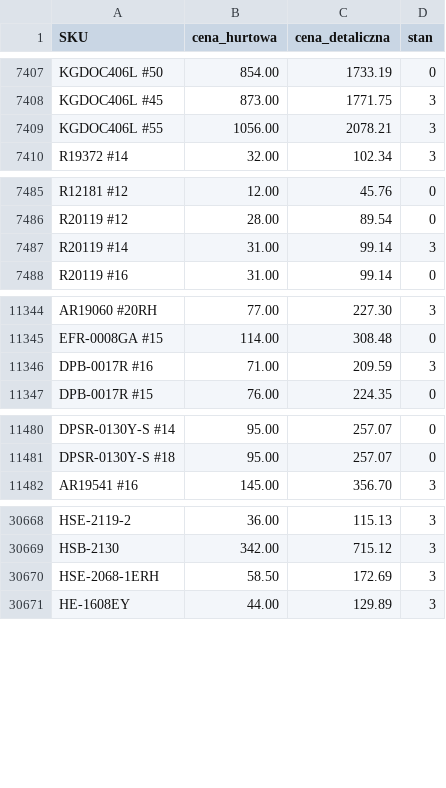
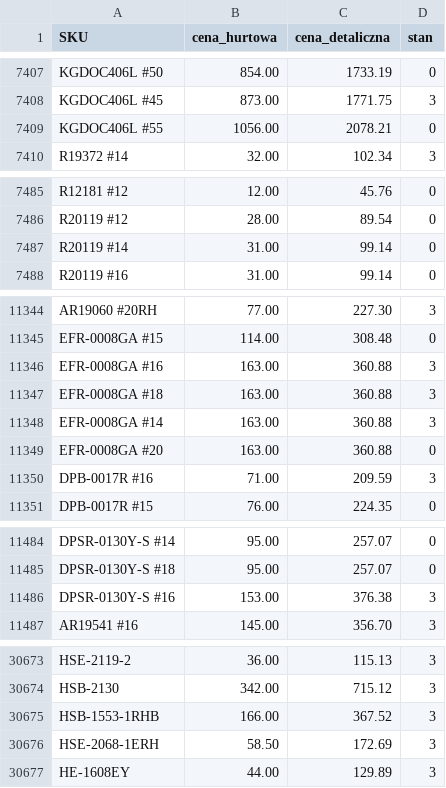
Before and after one commit to G-LOVRIN/AllSilver-CSV, a CSV file: AllSilver-stany-ceny.csv, drawn as a sheet; only a part is shown, gaps mark what is left out; the diff covers the shown part only.

```diff
--- a/AllSilver-stany-ceny.csv
+++ b/AllSilver-stany-ceny.csv
@@ -7408,3 +7408,3 @@ KGDOC406L #50,854.00,1733.19,0
 KGDOC406L #45,873.00,1771.75,3
-KGDOC406L #55,1056.00,2078.21,3
+KGDOC406L #55,1056.00,2078.21,0
 R19372 #14,32.00,102.34,3
@@ -7486,3 +7486,3 @@ R12181 #12,12.00,45.76,0
 R20119 #12,28.00,89.54,0
-R20119 #14,31.00,99.14,3
+R20119 #14,31.00,99.14,0
 R20119 #16,31.00,99.14,0
@@ -11345,2 +11345,6 @@ AR19060 #20RH,77.00,227.30,3
 EFR-0008GA #15,114.00,308.48,0
+EFR-0008GA #16,163.00,360.88,3
+EFR-0008GA #18,163.00,360.88,3
+EFR-0008GA #14,163.00,360.88,3
+EFR-0008GA #20,163.00,360.88,0
 DPB-0017R #16,71.00,209.59,3
@@ -11481,2 +11485,3 @@ DPSR-0130Y-S #14,95.00,257.07,0
 DPSR-0130Y-S #18,95.00,257.07,0
+DPSR-0130Y-S #16,153.00,376.38,3
 AR19541 #16,145.00,356.70,3
@@ -30669,2 +30674,3 @@ HSE-2119-2,36.00,115.13,3
 HSB-2130,342.00,715.12,3
+HSB-1553-1RHB,166.00,367.52,3
 HSE-2068-1ERH,58.50,172.69,3
```
Also changed, not shown: 18 edited cells elsewhere in this file, 2 other files.
